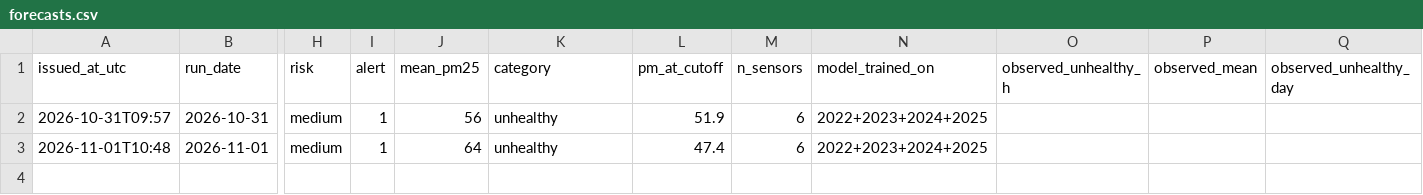
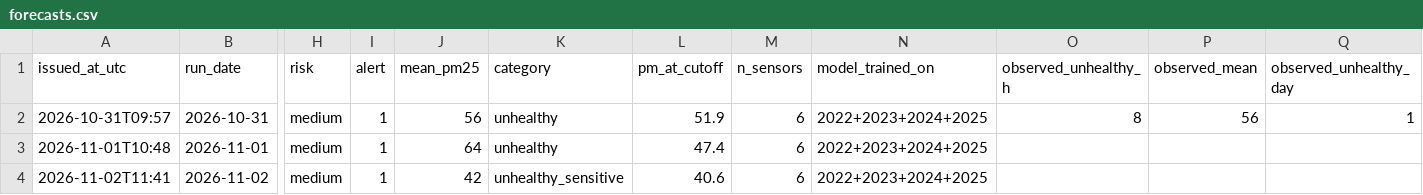
Before and after one commit to erjigit7/smog-bishkek, a CSV file: forecasts/forecasts.csv, drawn as a sheet; only a part is shown, gaps mark what is left out; rows hold the shown columns only; the diff names each change by its address in the sheet, - before the commit and + after, or states it on an @@ line.

```diff
--- a/forecasts/forecasts.csv
+++ b/forecasts/forecasts.csv
-O2 (observed_unhealthy_h): (empty)
+O2 (observed_unhealthy_h): 8
-P2 (observed_mean): (empty)
+P2 (observed_mean): 56
-Q2 (observed_unhealthy_day): (empty)
+Q2 (observed_unhealthy_day): 1
+row 4: 2026-11-02T11:41 | 2026-11-02 | medium | 1 | 42 | unhealthy_sensitive | 40.6 | 6 | 2022+2023+2024+2025
```
